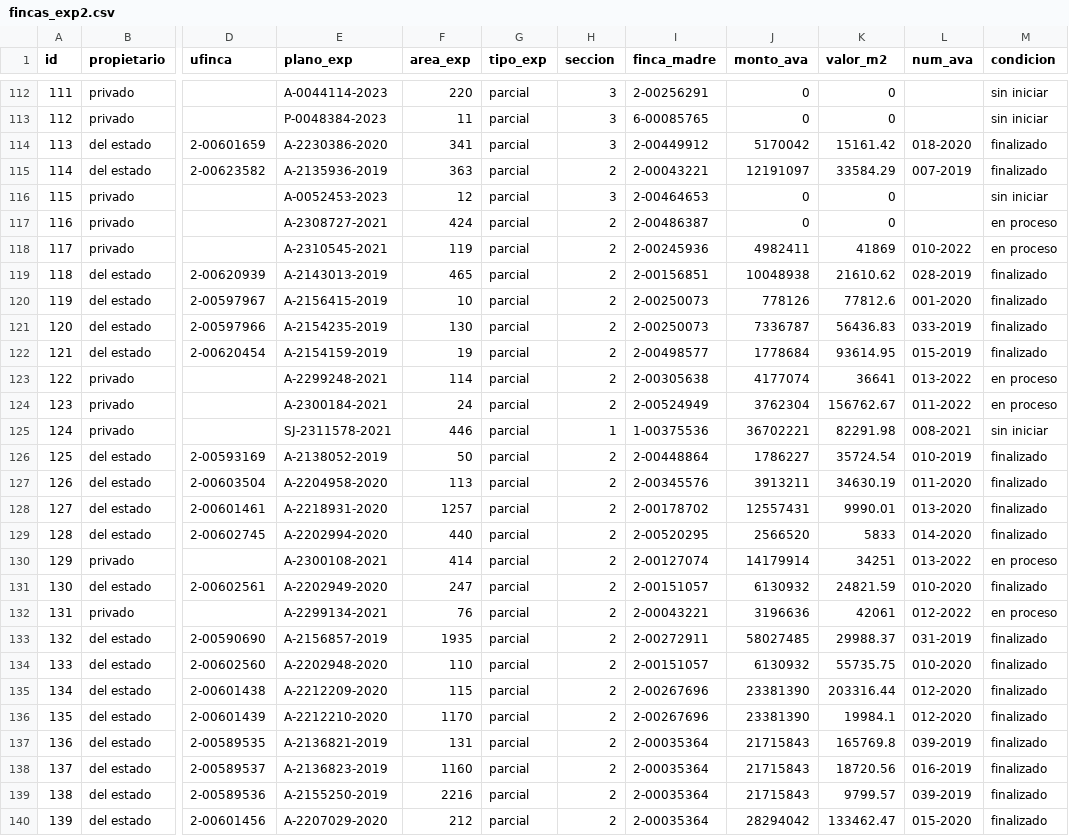
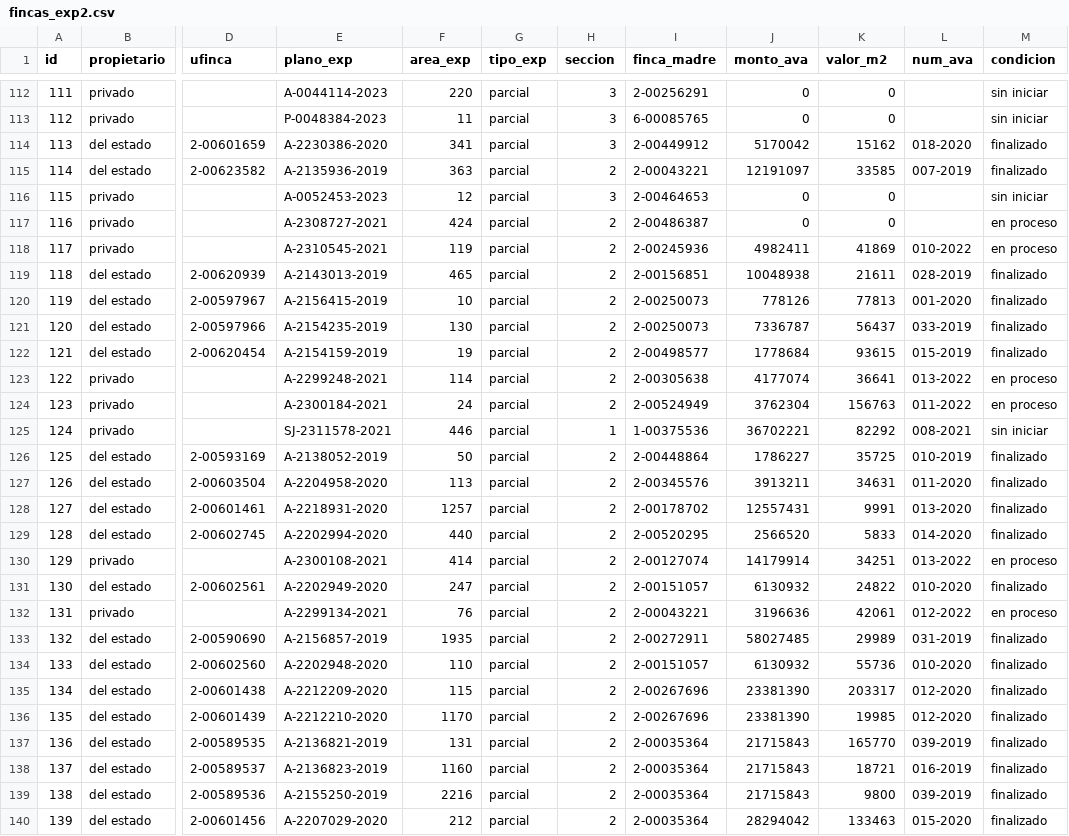
Before and after one commit to Ervlopez/datos2, a CSV file: fincas_exp2.csv, drawn as a sheet; only a part is shown, gaps mark what is left out; the diff covers the shown part only; the diff names each change by its address in the sheet, - before the commit and + after, or states it on an @@ line.

Commit message:
Actualización

```diff
--- a/fincas_exp2.csv
+++ b/fincas_exp2.csv
-K114 (valor_m2): 15161.42
+K114 (valor_m2): 15162
-K115 (valor_m2): 33584.29
+K115 (valor_m2): 33585
-K119 (valor_m2): 21610.62
+K119 (valor_m2): 21611
-K120 (valor_m2): 77812.6
+K120 (valor_m2): 77813
-K121 (valor_m2): 56436.83
+K121 (valor_m2): 56437
-K122 (valor_m2): 93614.95
+K122 (valor_m2): 93615
-K124 (valor_m2): 156762.67
+K124 (valor_m2): 156763
-K125 (valor_m2): 82291.98
+K125 (valor_m2): 82292
-K126 (valor_m2): 35724.54
+K126 (valor_m2): 35725
-K127 (valor_m2): 34630.19
+K127 (valor_m2): 34631
-K128 (valor_m2): 9990.01
+K128 (valor_m2): 9991
-K131 (valor_m2): 24821.59
+K131 (valor_m2): 24822
-K133 (valor_m2): 29988.37
+K133 (valor_m2): 29989
-K134 (valor_m2): 55735.75
+K134 (valor_m2): 55736
-K135 (valor_m2): 203316.44
+K135 (valor_m2): 203317
-K136 (valor_m2): 19984.1
+K136 (valor_m2): 19985
-K137 (valor_m2): 165769.8
+K137 (valor_m2): 165770
-K138 (valor_m2): 18720.56
+K138 (valor_m2): 18721
-K139 (valor_m2): 9799.57
+K139 (valor_m2): 9800
-K140 (valor_m2): 133462.47
+K140 (valor_m2): 133463
```
Also changed, not shown: 69 edited cells elsewhere in this file.
